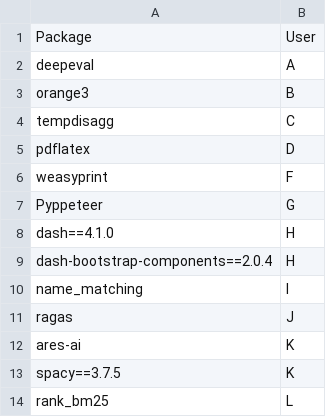
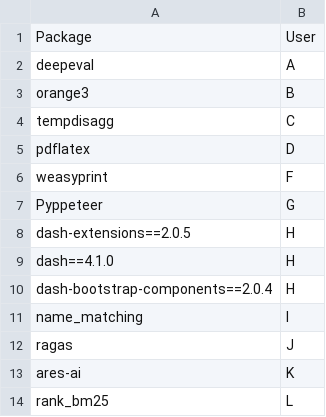
Before and after one commit to statisticsdevops/procpkgdlwrite, a CSV file: pylinux_processed.csv, drawn as a sheet.

Commit message:
Update pylinux_processed.csv

```diff
--- a/pylinux_processed.csv
+++ b/pylinux_processed.csv
@@ -7,2 +7,3 @@ weasyprint,F
 Pyppeteer,G
+dash-extensions==2.0.5,H
 dash==4.1.0,H
@@ -12,3 +13,2 @@ ragas,J
 ares-ai,K
-spacy==3.7.5,K
 rank_bm25,L
```
